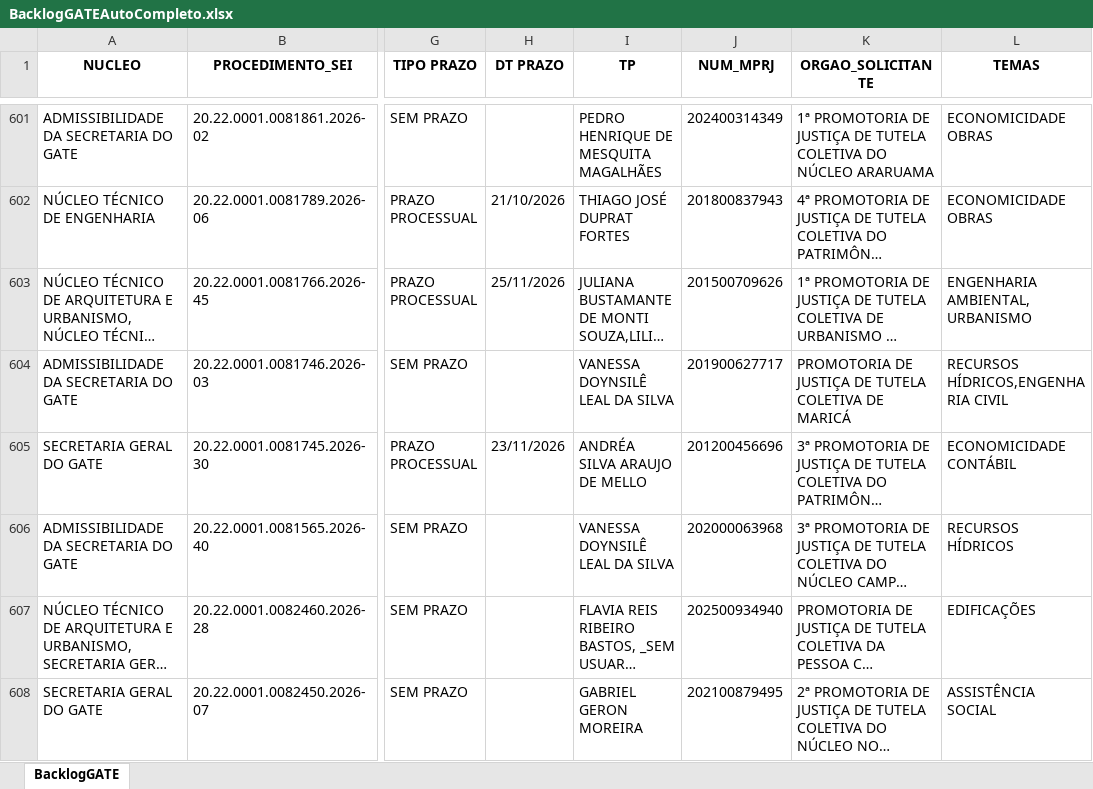
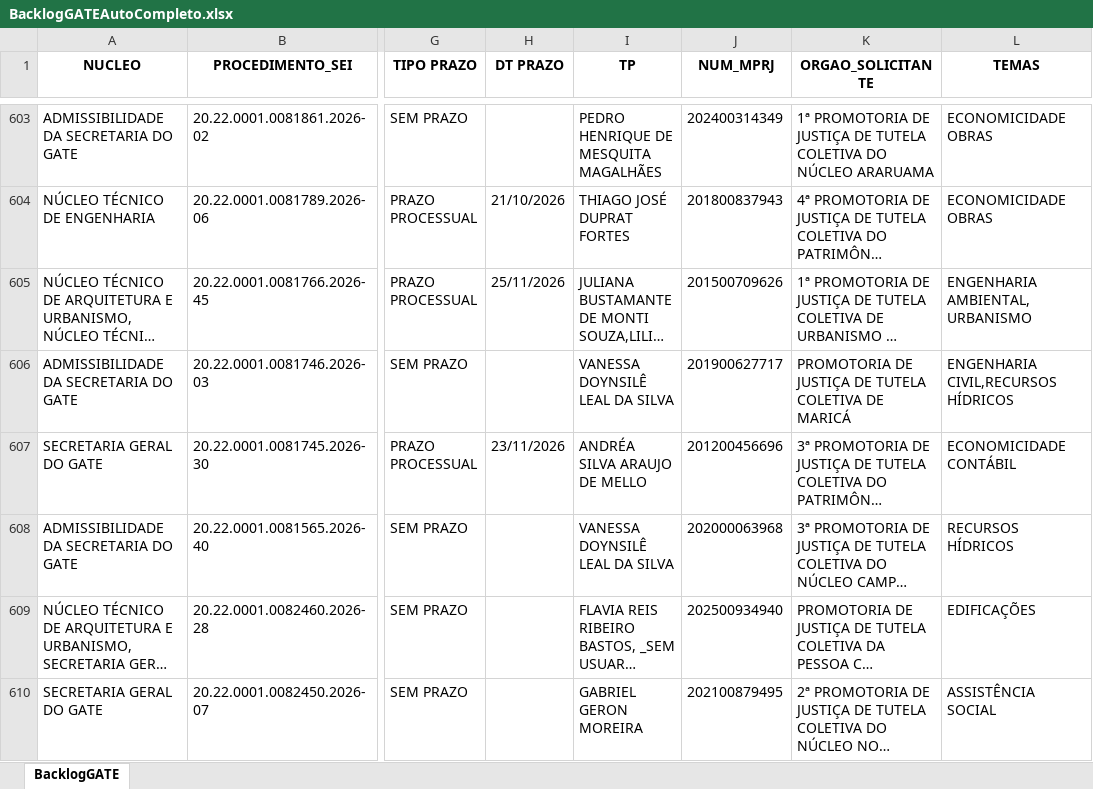
Before and after one commit to cdadosgate/backlog-GATE, an Excel workbook: BacklogGATEAutoCompleto.xlsx, sheet BacklogGATE, drawn as a sheet; only a part is shown, gaps mark what is left out; long unchanged cells end in …; values as stored, in another font and other column widths than the file's, no borders; addresses are those after the commit; the diff covers the shown part only; the diff names each change by its address in the sheet, - before the commit and + after, or states it on an @@ line.

Commit message:
Add backlog, prod, and saida_sem_it - 2026-11-16 18:30:03

```diff
--- a/BacklogGATEAutoCompleto.xlsx (sheet BacklogGATE)
+++ b/BacklogGATEAutoCompleto.xlsx (sheet BacklogGATE)
-L606 (TEMAS): RECURSOS HÍDRICOS,ENGENHARIA CIVIL
+L606 (TEMAS): ENGENHARIA CIVIL,RECURSOS HÍDRICOS
```
Also changed, not shown: 3 added rows and 20 edited cells elsewhere in this sheet, SaidaSemITGATEAutoCompleto.xlsx, 1 other file.
